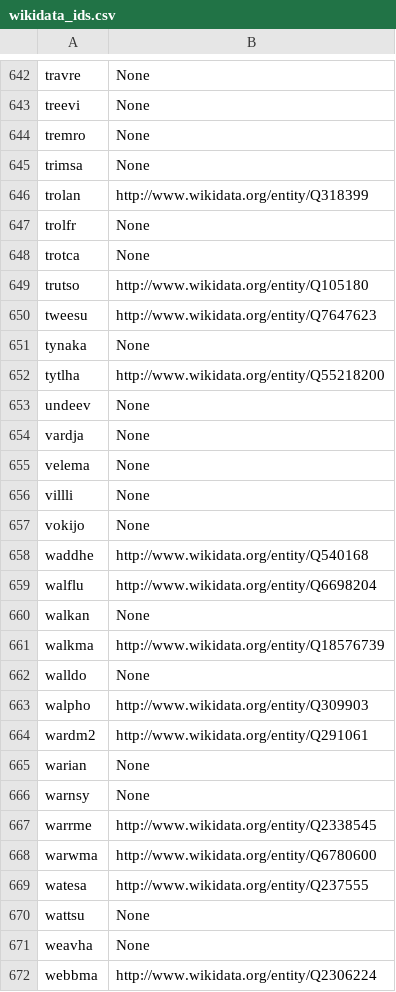
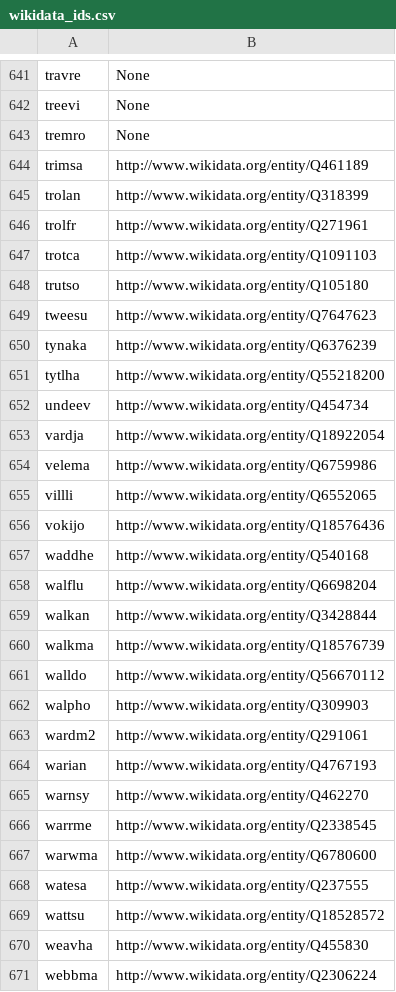
Before and after one commit to cwrc/RDF-extraction, a CSV file: data/wikidata_ids.csv, drawn as a sheet; only a part is shown, gaps mark what is left out; the diff covers the shown part only.

Commit message:
Updates to the wikidata ids + skeleton bibparse.config

```diff
--- a/data/wikidata_ids.csv
+++ b/data/wikidata_ids.csv
@@ -644,24 +643,24 @@ treevi,None
 tremro,None
-trimsa,None
+trimsa,http://www.wikidata.org/entity/Q461189
 trolan,http://www.wikidata.org/entity/Q318399
-trolfr,None
-trotca,None
+trolfr,http://www.wikidata.org/entity/Q271961
+trotca,http://www.wikidata.org/entity/Q1091103
 trutso,http://www.wikidata.org/entity/Q105180
 tweesu,http://www.wikidata.org/entity/Q7647623
-tynaka,None
+tynaka,http://www.wikidata.org/entity/Q6376239
 tytlha,http://www.wikidata.org/entity/Q55218200
-undeev,None
-vardja,None
-velema,None
-villli,None
-vokijo,None
+undeev,http://www.wikidata.org/entity/Q454734
+vardja,http://www.wikidata.org/entity/Q18922054
+velema,http://www.wikidata.org/entity/Q6759986
+villli,http://www.wikidata.org/entity/Q6552065
+vokijo,http://www.wikidata.org/entity/Q18576436
 waddhe,http://www.wikidata.org/entity/Q540168
 walflu,http://www.wikidata.org/entity/Q6698204
-walkan,None
+walkan,http://www.wikidata.org/entity/Q3428844
 walkma,http://www.wikidata.org/entity/Q18576739
-walldo,None
+walldo,http://www.wikidata.org/entity/Q56670112
 walpho,http://www.wikidata.org/entity/Q309903
 wardm2,http://www.wikidata.org/entity/Q291061
-warian,None
-warnsy,None
+warian,http://www.wikidata.org/entity/Q4767193
+warnsy,http://www.wikidata.org/entity/Q462270
 warrme,http://www.wikidata.org/entity/Q2338545
@@ -669,4 +668,4 @@ warwma,http://www.wikidata.org/entity/Q6780600
 watesa,http://www.wikidata.org/entity/Q237555
-wattsu,None
-weavha,None
+wattsu,http://www.wikidata.org/entity/Q18528572
+weavha,http://www.wikidata.org/entity/Q455830
 webbma,http://www.wikidata.org/entity/Q2306224
```
Also changed, not shown: 1 removed row and 58 edited cells elsewhere in this file, 1 other file.
